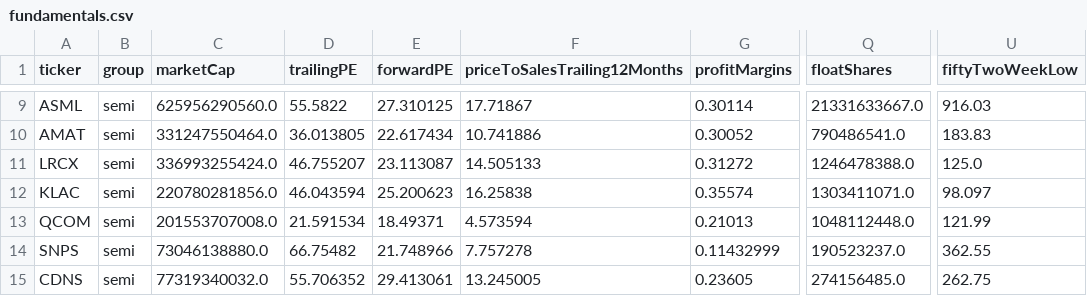
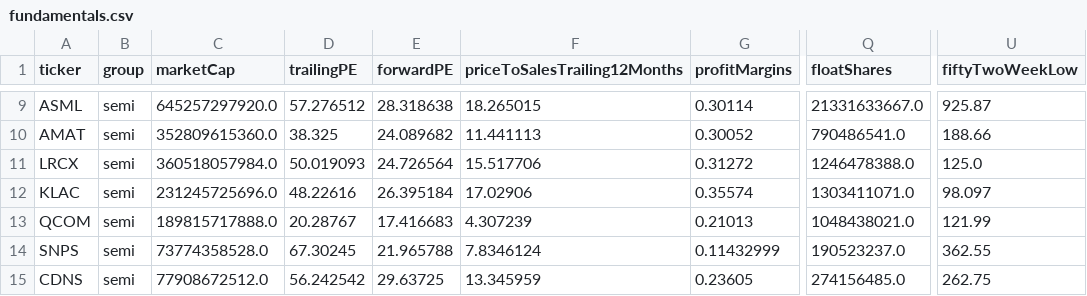
Before and after one commit to huczchen-max/vbt-data, a CSV file: data/fundamentals.csv, drawn as a sheet; only a part is shown, gaps mark what is left out; the diff covers the shown part only; the diff names each change by its address in the sheet, - before the commit and + after, or states it on an @@ line.

```diff
--- a/data/fundamentals.csv
+++ b/data/fundamentals.csv
-C9 (marketCap): 625956290560.0
+C9 (marketCap): 645257297920.0
-D9 (trailingPE): 55.5822
+D9 (trailingPE): 57.276512
-E9 (forwardPE): 27.310125
+E9 (forwardPE): 28.318638
-F9 (priceToSalesTrailing12Months): 17.71867
+F9 (priceToSalesTrailing12Months): 18.265015
-U9 (fiftyTwoWeekLow): 916.03
+U9 (fiftyTwoWeekLow): 925.87
-C10 (marketCap): 331247550464.0
+C10 (marketCap): 352809615360.0
-D10 (trailingPE): 36.013805
+D10 (trailingPE): 38.325
-E10 (forwardPE): 22.617434
+E10 (forwardPE): 24.089682
-F10 (priceToSalesTrailing12Months): 10.741886
+F10 (priceToSalesTrailing12Months): 11.441113
-U10 (fiftyTwoWeekLow): 183.83
+U10 (fiftyTwoWeekLow): 188.66
-C11 (marketCap): 336993255424.0
+C11 (marketCap): 360518057984.0
-D11 (trailingPE): 46.755207
+D11 (trailingPE): 50.019093
-E11 (forwardPE): 23.113087
+E11 (forwardPE): 24.726564
-F11 (priceToSalesTrailing12Months): 14.505133
+F11 (priceToSalesTrailing12Months): 15.517706
-C12 (marketCap): 220780281856.0
+C12 (marketCap): 231245725696.0
-D12 (trailingPE): 46.043594
+D12 (trailingPE): 48.22616
-E12 (forwardPE): 25.200623
+E12 (forwardPE): 26.395184
-F12 (priceToSalesTrailing12Months): 16.25838
+F12 (priceToSalesTrailing12Months): 17.02906
-C13 (marketCap): 201553707008.0
+C13 (marketCap): 189815717888.0
-D13 (trailingPE): 21.591534
+D13 (trailingPE): 20.28767
-E13 (forwardPE): 18.49371
+E13 (forwardPE): 17.416683
-F13 (priceToSalesTrailing12Months): 4.573594
+F13 (priceToSalesTrailing12Months): 4.307239
-Q13 (floatShares): 1048112448.0
+Q13 (floatShares): 1048438021.0
-C14 (marketCap): 73046138880.0
+C14 (marketCap): 73774358528.0
-D14 (trailingPE): 66.75482
+D14 (trailingPE): 67.30245
-E14 (forwardPE): 21.748966
+E14 (forwardPE): 21.965788
-F14 (priceToSalesTrailing12Months): 7.757278
+F14 (priceToSalesTrailing12Months): 7.8346124
-C15 (marketCap): 77319340032.0
+C15 (marketCap): 77908672512.0
-D15 (trailingPE): 55.706352
+D15 (trailingPE): 56.242542
-E15 (forwardPE): 29.413061
+E15 (forwardPE): 29.63725
-F15 (priceToSalesTrailing12Months): 13.245005
+F15 (priceToSalesTrailing12Months): 13.345959
```
Also changed, not shown: 158 edited cells elsewhere in this file, 4 other files.
